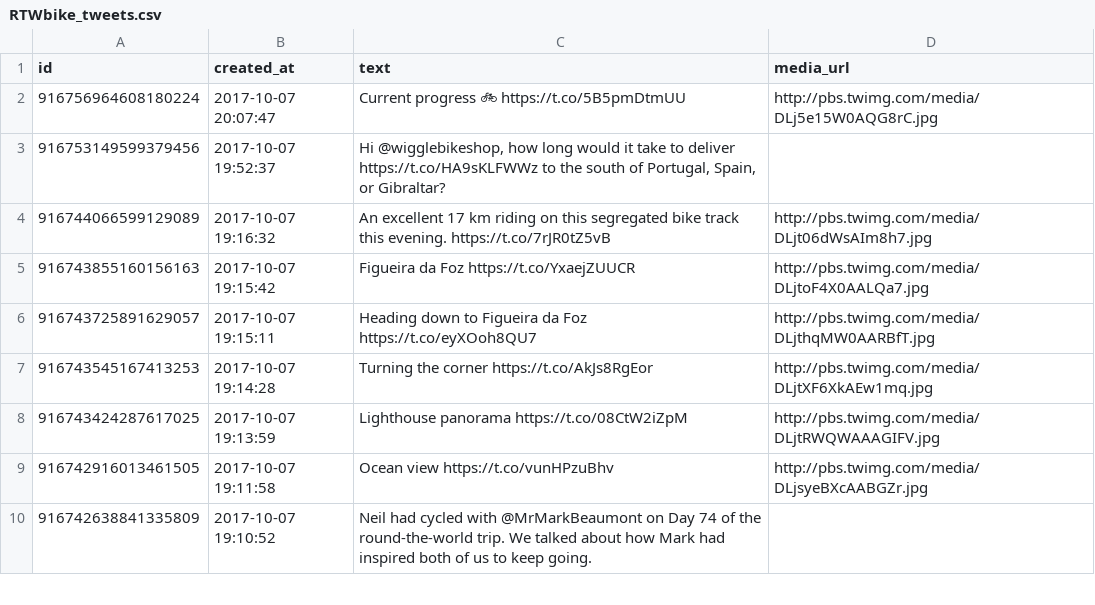
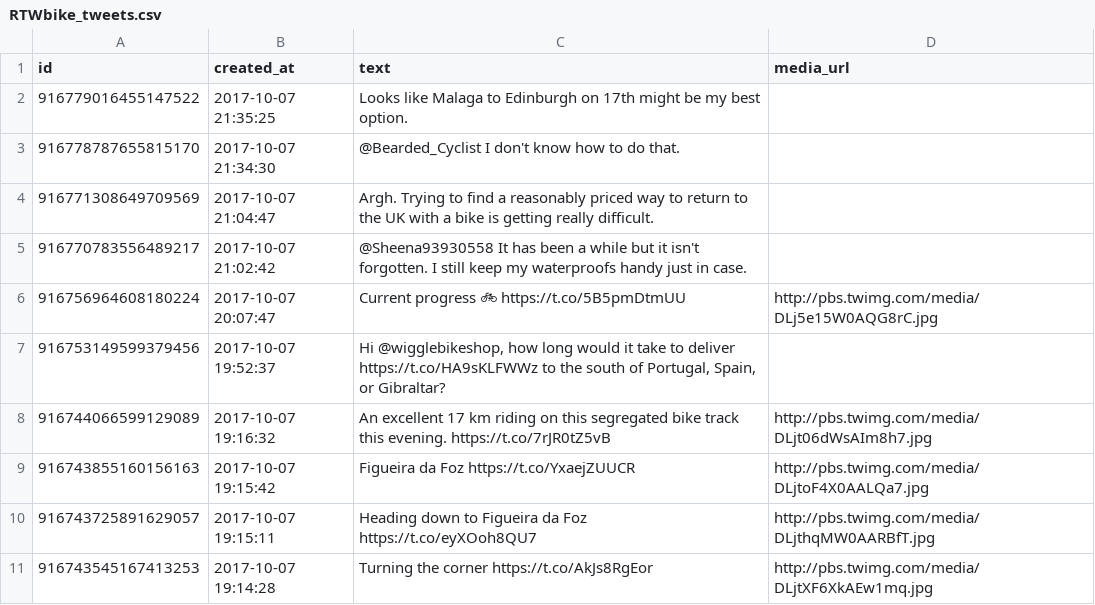
Before and after one commit to zonca/RTWbike_tweets, a CSV file: RTWbike_tweets.csv, drawn as a sheet; only a part is shown; the shorter side is filled out with more unchanged rows.

Commit message:
Update Sat Oct  7 15:00:03 PDT 2017

```diff
--- a/RTWbike_tweets.csv
+++ b/RTWbike_tweets.csv
@@ -1,2 +1,6 @@
 "id","created_at","text","media_url"
+"916779016455147522","2017-10-07 21:35:25","Looks like Malaga to Edinburgh on 17th might be my best option.",""
+"916778787655815170","2017-10-07 21:34:30","@Bearded_Cyclist I don't know how to do that.",""
+"916771308649709569","2017-10-07 21:04:47","Argh. Trying to find a reasonably priced way to return to the UK with a bike is getting really difficult.",""
+"916770783556489217","2017-10-07 21:02:42","@Sheena93930558 It has been a while but it isn't forgotten. I still keep my waterproofs handy just in case.",""
 "916756964608180224","2017-10-07 20:07:47","Current progress 🚲 https://t.co/5B5pmDtmUU","http://pbs.twimg.com/media/DLj5e15W0AQG8rC.jpg"
```
